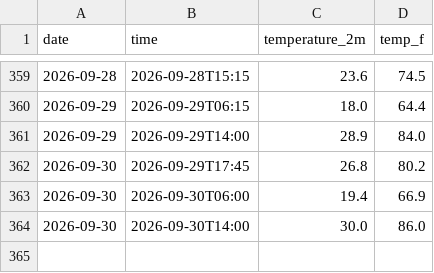
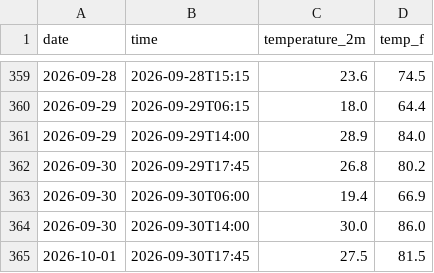
Before and after one commit to StarLightSwimmer/weather-tracker, a CSV file: daily_log.csv, drawn as a sheet; only a part is shown, gaps mark what is left out; the diff names each change by its address in the sheet, - before the commit and + after, or states it on an @@ line.

```diff
--- a/daily_log.csv
+++ b/daily_log.csv
+row 365: 2026-10-01 | 2026-09-30T17:45 | 27.5 | 81.5
```
Also changed, not shown: 2 other files.
